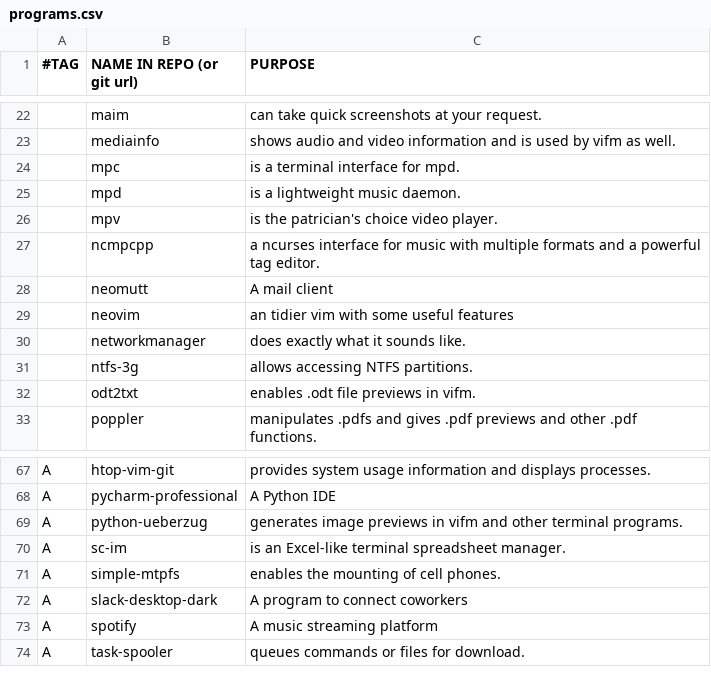
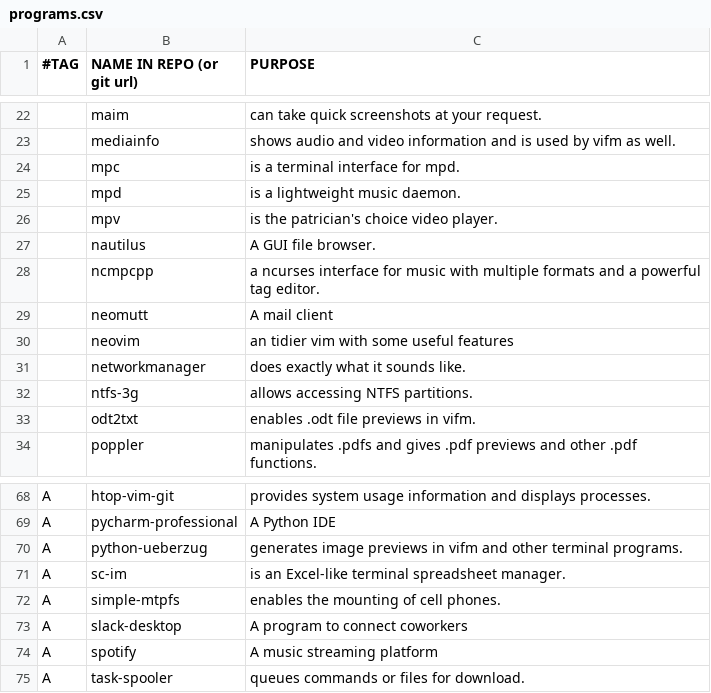
Before and after one commit to rescenic/system-bootstrap, a CSV file: programs.csv, drawn as a sheet; only a part is shown, gaps mark what is left out.

Commit message:
Slack has built in darkmode and nautilus

```diff
--- a/programs.csv
+++ b/programs.csv
@@ -26,2 +26,3 @@
 ,mpv,"is the patrician's choice video player."
+,nautilus,"A GUI file browser."
 ,ncmpcpp,"a ncurses interface for music with multiple formats and a powerful tag editor."
@@ -71,3 +72,3 @@ A,sc-im,"is an Excel-like terminal spreadsheet manager."
 A,simple-mtpfs,"enables the mounting of cell phones."
-A,slack-desktop-dark, "A program to connect coworkers"
+A,slack-desktop, "A program to connect coworkers"
 A,spotify, "A music streaming platform"
```
